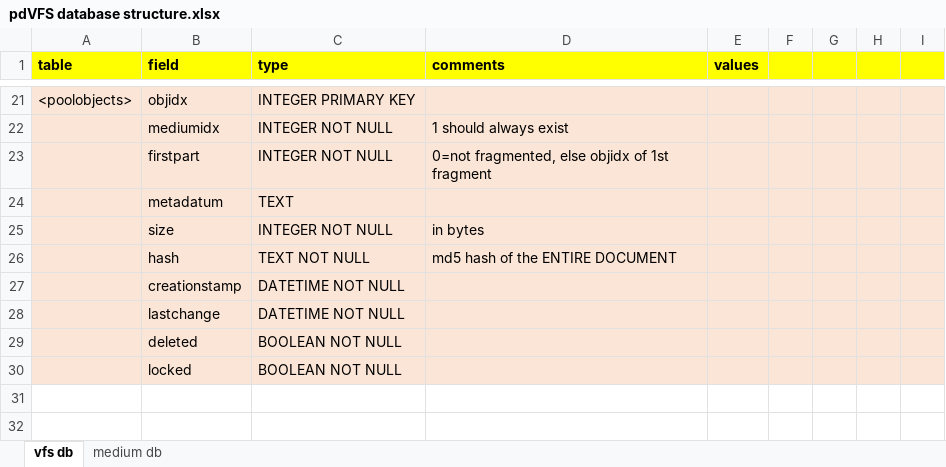
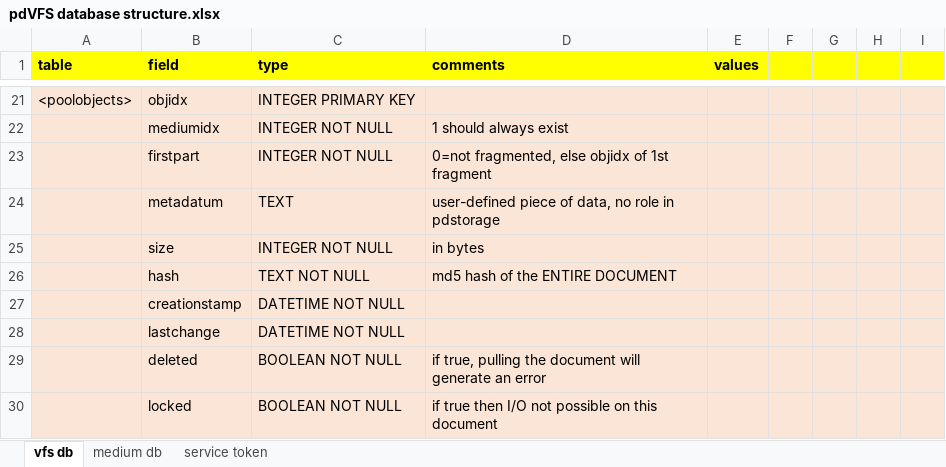
Before and after one commit to gregorplop/postdoc, an Excel workbook: notes/pdVFS database structure.xlsx, sheet vfs db, drawn as a sheet; only a part is shown, gaps mark what is left out; values as stored, in another font and other column widths than the file's, no borders; the diff names each change by its address in the sheet, - before the commit and + after, or states it on an @@ line.

```diff
--- a/notes/pdVFS database structure.xlsx (sheet vfs db)
+++ b/notes/pdVFS database structure.xlsx (sheet vfs db)
+sheet tab: service token
-D24 (comments): (empty)
+D24 (comments): user-defined piece of data, no role in pdstorage
-D29 (comments): (empty)
+D29 (comments): if true, pulling the document will generate an error
-D30 (comments): (empty)
+D30 (comments): if true then I/O not possible on this document
```
Also changed, not shown: 8 other files.
